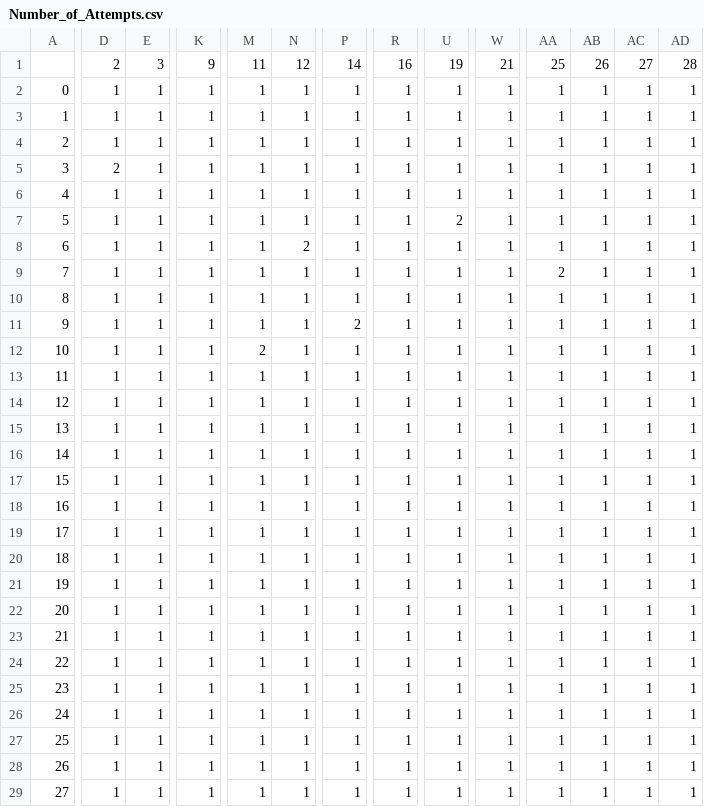
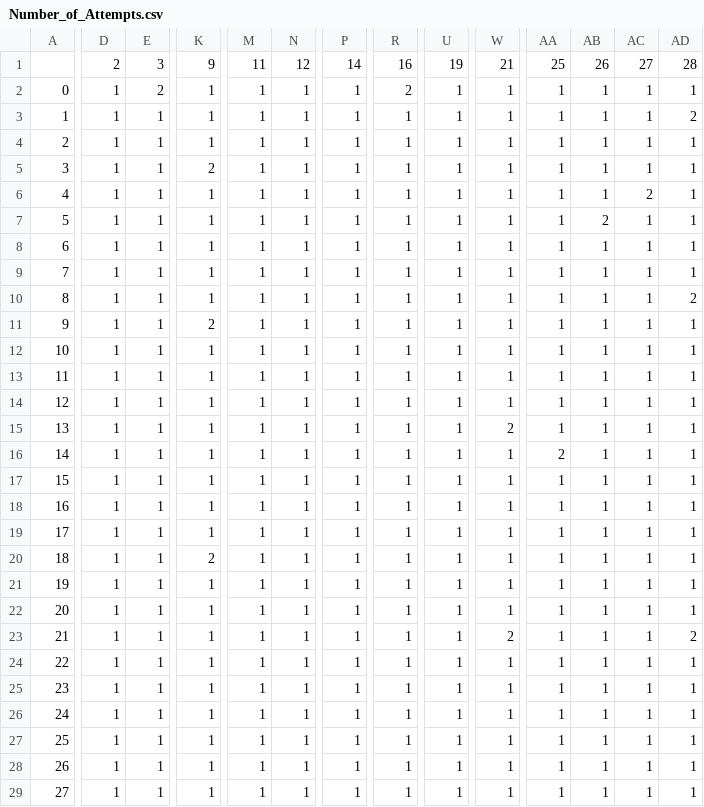
Before and after one commit to fka5079/MT_ABM, a CSV file: Number_of_Attempts.csv, drawn as a sheet; only a part is shown, gaps mark what is left out; the diff covers the shown part only; the diff names each change by its address in the sheet, - before the commit and + after, or states it on an @@ line.

Commit message:
Update Number_of_Attempts.csv

```diff
--- a/Number_of_Attempts.csv
+++ b/Number_of_Attempts.csv
-E2: 1
+E2: 2
-R2: 1
+R2: 2
-AD3: 1
+AD3: 2
-D5: 2
+D5: 1
-K5: 1
+K5: 2
-AC6: 1
+AC6: 2
-U7: 2
+U7: 1
-AB7: 1
+AB7: 2
-N8: 2
+N8: 1
-AA9: 2
+AA9: 1
-AD10: 1
+AD10: 2
-K11: 1
+K11: 2
-P11: 2
+P11: 1
-M12: 2
+M12: 1
-W15: 1
+W15: 2
-AA16: 1
+AA16: 2
-K20: 1
+K20: 2
-W23: 1
+W23: 2
-AD23: 1
+AD23: 2
```
Also changed, not shown: 21 edited cells elsewhere in this file.
